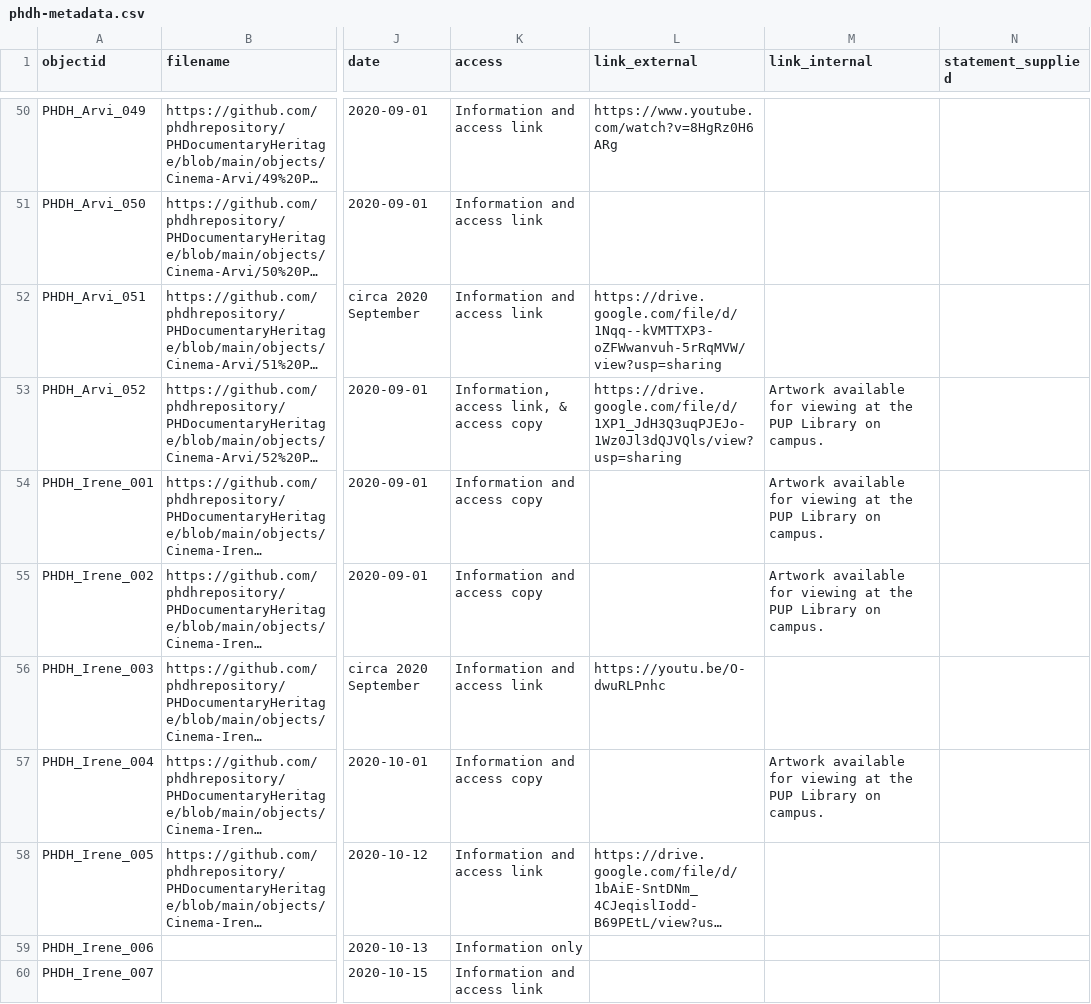
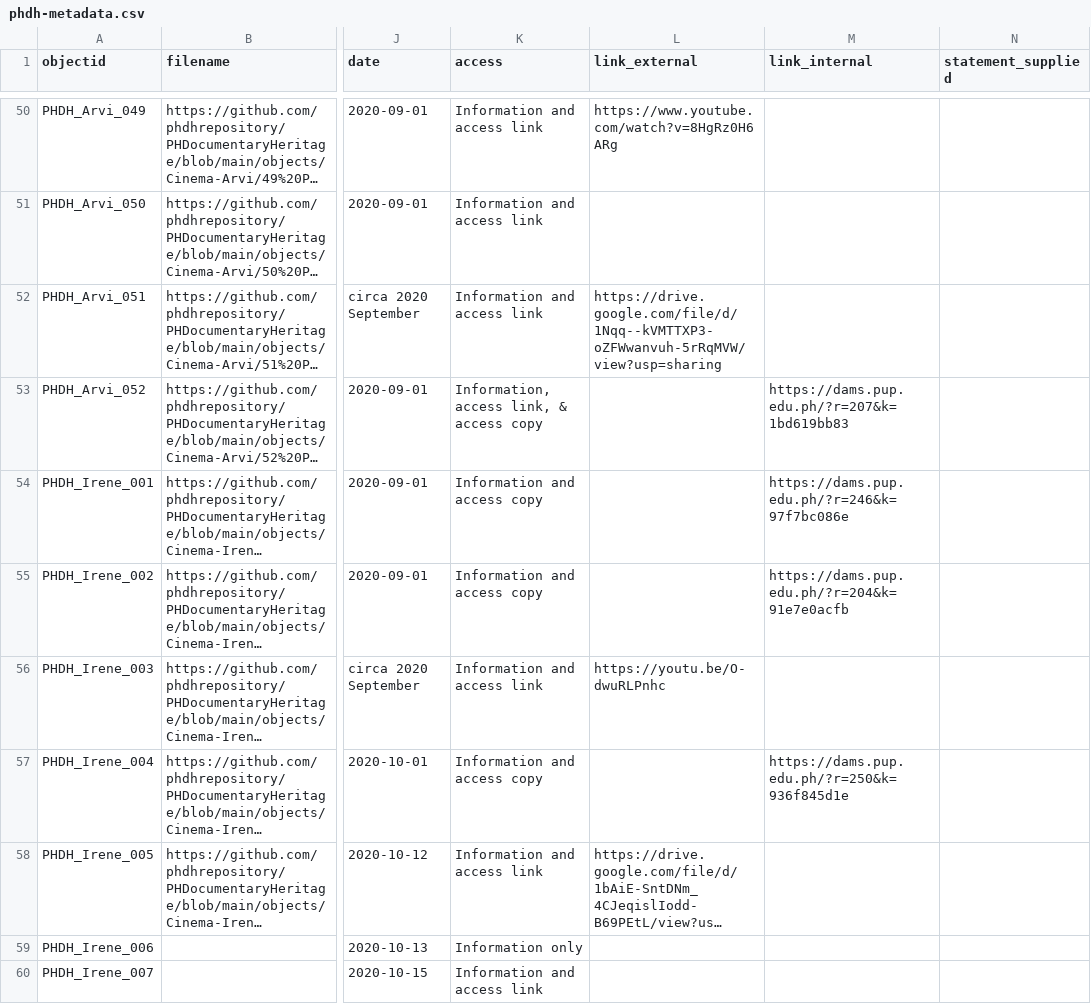
Before and after one commit to phdhrepository/PHDocumentaryHeritage, a CSV file: _data/phdh-metadata.csv, drawn as a sheet; only a part is shown, gaps mark what is left out; long unchanged cells end in …; the diff covers the shown part only; the diff names each change by its address in the sheet, - before the commit and + after, or states it on an @@ line.

```diff
--- a/_data/phdh-metadata.csv
+++ b/_data/phdh-metadata.csv
-L53 (link_external): https://drive.google.com/file/d/1XP1_JdH3Q3uqPJEJo-1Wz0Jl3dQJVQls/view?usp=sharing
+L53 (link_external): (empty)
-M53 (link_internal): Artwork available for viewing at the PUP Library on campus.
+M53 (link_internal): https://dams.pup.edu.ph/?r=207&k=1bd619bb83
-M54 (link_internal): Artwork available for viewing at the PUP Library on campus.
+M54 (link_internal): https://dams.pup.edu.ph/?r=246&k=97f7bc086e
-M55 (link_internal): Artwork available for viewing at the PUP Library on campus.
+M55 (link_internal): https://dams.pup.edu.ph/?r=204&k=91e7e0acfb
-M57 (link_internal): Artwork available for viewing at the PUP Library on campus.
+M57 (link_internal): https://dams.pup.edu.ph/?r=250&k=936f845d1e
```
Also changed, not shown: 89 edited cells elsewhere in this file.
